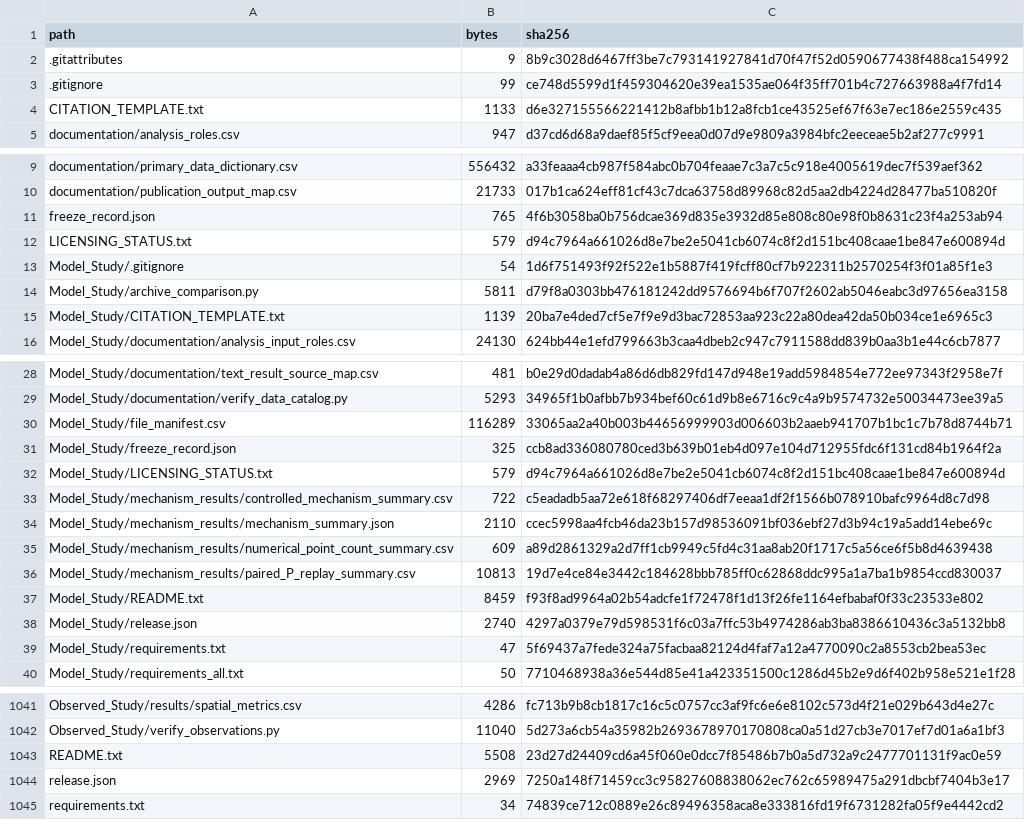
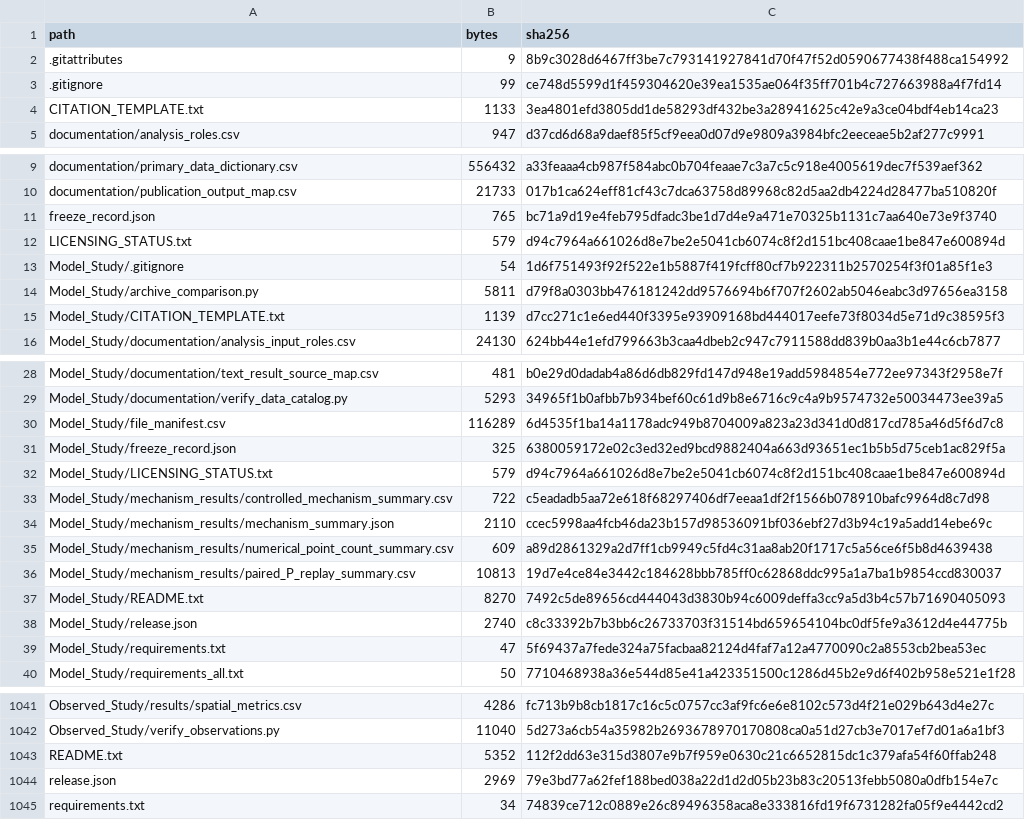
Before and after one commit to fanzhh869-bit/four-circuit-lighting-control, a CSV file: Repository/file_manifest.csv, drawn as a sheet; only a part is shown, gaps mark what is left out; the diff covers the shown part only.

```diff
--- a/Repository/file_manifest.csv
+++ b/Repository/file_manifest.csv
@@ -3,3 +3,3 @@
 .gitignore,99,ce748d5599d1f459304620e39ea1535ae064f35ff701b4c727663988a4f7fd14
-CITATION_TEMPLATE.txt,1133,d6e327155566221412b8afbb1b12a8fcb1ce43525ef67f63e7ec186e2559c435
+CITATION_TEMPLATE.txt,1133,3ea4801efd3805dd1de58293df432be3a28941625c42e9a3ce04bdf4eb14ca23
 documentation/analysis_roles.csv,947,d37cd6d68a9daef85f5cf9eea0d07d9e9809a3984bfc2eeceae5b2af277c9991
@@ -10,3 +10,3 @@ documentation/primary_data_dictionary.csv,556432,a33feaaa4cb987f584abc0b704feaae
 documentation/publication_output_map.csv,21733,017b1ca624eff81cf43c7dca63758d89968c82d5aa2db4224d28477ba510820f
-freeze_record.json,765,4f6b3058ba0b756dcae369d835e3932d85e808c80e98f0b8631c23f4a253ab94
+freeze_record.json,765,bc71a9d19e4feb795dfadc3be1d7d4e9a471e70325b1131c7aa640e73e9f3740
 LICENSING_STATUS.txt,579,d94c7964a661026d8e7be2e5041cb6074c8f2d151bc408caae1be847e600894d
@@ -14,3 +14,3 @@ Model_Study/.gitignore,54,1d6f751493f92f522e1b5887f419fcff80cf7b922311b2570254f3
 Model_Study/archive_comparison.py,5811,d79f8a0303bb476181242dd9576694b6f707f2602ab5046eabc3d97656ea3158
-Model_Study/CITATION_TEMPLATE.txt,1139,20ba7e4ded7cf5e7f9e9d3bac72853aa923c22a80dea42da50b034ce1e6965c3
+Model_Study/CITATION_TEMPLATE.txt,1139,d7cc271c1e6ed440f3395e93909168bd444017eefe73f8034d5e71d9c38595f3
 Model_Study/documentation/analysis_input_roles.csv,24130,624bb44e1efd799663b3caa4dbeb2c947c7911588dd839b0aa3b1e44c6cb7877
@@ -29,4 +29,4 @@ Model_Study/documentation/text_result_source_map.csv,481,b0e29d0dadab4a86d6db829
 Model_Study/documentation/verify_data_catalog.py,5293,34965f1b0afbb7b934bef60c61d9b8e6716c9c4a9b9574732e50034473ee39a5
-Model_Study/file_manifest.csv,116289,33065aa2a40b003b44656999903d006603b2aaeb941707b1bc1c7b78d8744b71
-Model_Study/freeze_record.json,325,ccb8ad336080780ced3b639b01eb4d097e104d712955fdc6f131cd84b1964f2a
+Model_Study/file_manifest.csv,116289,6d4535f1ba14a1178adc949b8704009a823a23d341d0d817cd785a46d5f6d7c8
+Model_Study/freeze_record.json,325,6380059172e02c3ed32ed9bcd9882404a663d93651ec1b5b5d75ceb1ac829f5a
 Model_Study/LICENSING_STATUS.txt,579,d94c7964a661026d8e7be2e5041cb6074c8f2d151bc408caae1be847e600894d
@@ -36,4 +36,4 @@ Model_Study/mechanism_results/numerical_point_count_summary.csv,609,a89d2861329a
 Model_Study/mechanism_results/paired_P_replay_summary.csv,10813,19d7e4ce84e3442c184628bbb785ff0c62868ddc995a1a7ba1b9854ccd830037
-Model_Study/README.txt,8459,f93f8ad9964a02b54adcfe1f72478f1d13f26fe1164efbabaf0f33c23533e802
-Model_Study/release.json,2740,4297a0379e79d598531f6c03a7ffc53b4974286ab3ba8386610436c3a5132bb8
+Model_Study/README.txt,8270,7492c5de89656cd444043d3830b94c6009deffa3cc9a5d3b4c57b71690405093
+Model_Study/release.json,2740,c8c33392b7b3bb6c26733703f31514bd659654104bc0df5fe9a3612d4e44775b
 Model_Study/requirements.txt,47,5f69437a7fede324a75facbaa82124d4faf7a12a4770090c2a8553cb2bea53ec
@@ -1042,4 +1042,4 @@ Observed_Study/results/spatial_metrics.csv,4286,fc713b9b8cb1817c16c5c0757cc3af9f
 Observed_Study/verify_observations.py,11040,5d273a6cb54a35982b2693678970170808ca0a51d27cb3e7017ef7d01a6a1bf3
-README.txt,5508,23d27d24409cd6a45f060e0dcc7f85486b7b0a5d732a9c2477701131f9ac0e59
-release.json,2969,7250a148f71459cc3c95827608838062ec762c65989475a291dbcbf7404b3e17
+README.txt,5352,112f2dd63e315d3807e9b7f959e0630c21c6652815dc1c379afa54f60ffab248
+release.json,2969,79e3bd77a62fef188bed038a22d1d2d05b23b83c20513febb5080a0dfb154e7c
 requirements.txt,34,74839ce712c0889e26c89496358aca8e333816fd19f6731282fa05f9e4442cd2
```
Also changed, not shown: 3 edited cells elsewhere in this file, Repository/Model_Study/Study/file_manifest.csv, Repository/Model_Study/file_manifest.csv, 10 other files.
